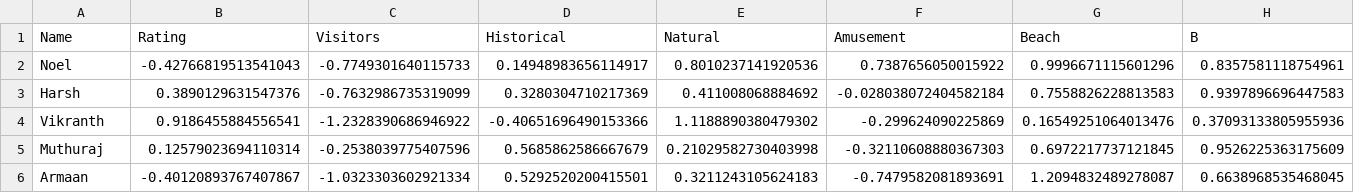
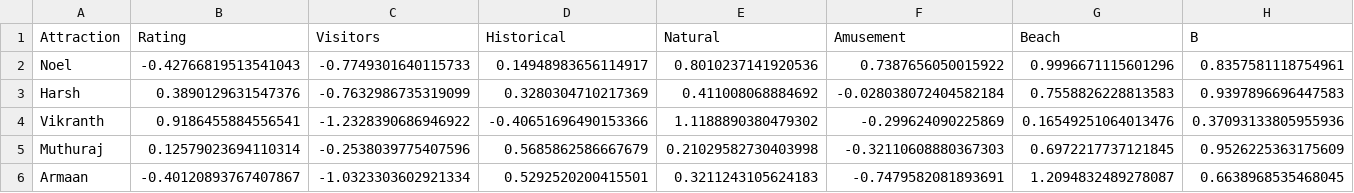
Before and after one commit to Roamify-Research/Machine-Learning, a CSV file: datasets/user_features.csv, drawn as a sheet.

Commit message:
Made two csvs for user ratings and predicted ratings and did the required changes in the deploy files

```diff
--- a/datasets/user_features.csv
+++ b/datasets/user_features.csv
@@ -1,2 +1,2 @@
-Name,Rating,Visitors,Historical,Natural,Amusement,Beach,B
+Attraction,Rating,Visitors,Historical,Natural,Amusement,Beach,B
 Noel,-0.42766819513541043,-0.7749301640115733,0.14948983656114917,0.8010237141920536,0.7387656050015922,0.9996671115601296,0.8357581118754961
```
Also changed, not shown: 7 other files.
